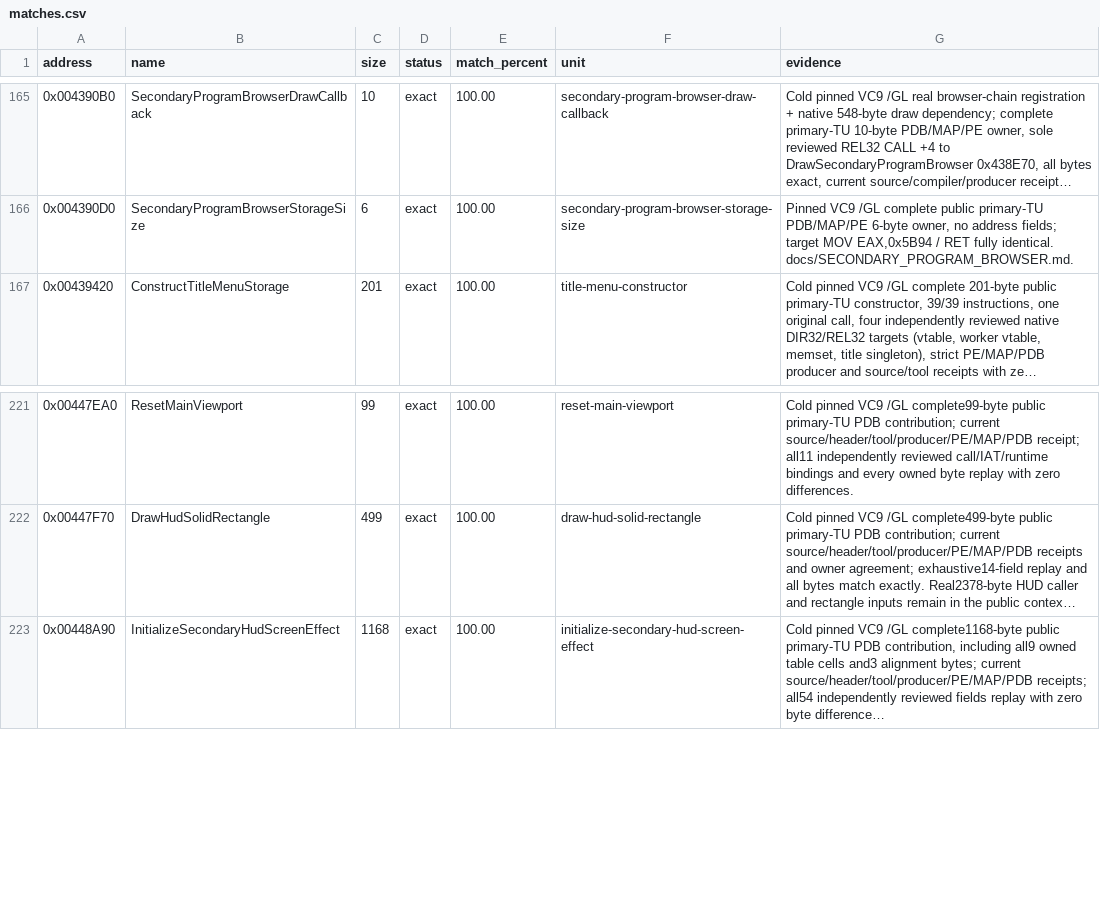
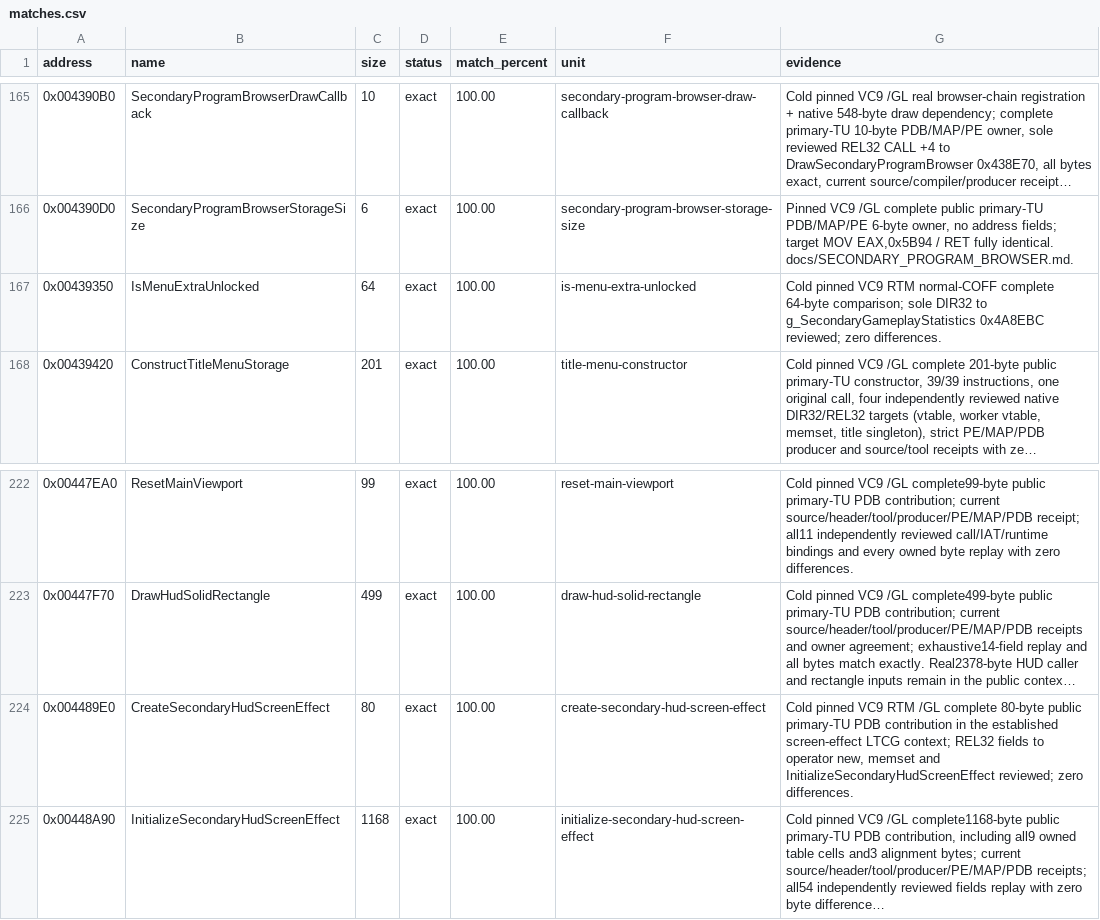
Before and after one commit to N0zoM1z0/th11, a CSV file: config/matches.csv, drawn as a sheet; only a part is shown, gaps mark what is left out; long unchanged cells end in …; the diff names each change by its address in the sheet, - before the commit and + after, or states it on an @@ line.

```diff
--- a/config/matches.csv
+++ b/config/matches.csv
+row 167: 0x00439350 | IsMenuExtraUnlocked | 64 | exact | 100.00 | is-menu-extra-unlocked | Cold pinned VC9 RTM normal-COFF complete 64-byte comparison; sole DIR32 to g_SecondaryGameplayStatistics 0x4A8EBC reviewed; zero differences.
+row 224: 0x004489E0 | CreateSecondaryHudScreenEffect | 80 | exact | 100.00 | create-secondary-hud-screen-effect | Cold pinned VC9 RTM /GL complete 80-byte public primary-TU PDB contribution in the established screen-effect LTCG context; REL32 fields to operator new, memset and InitializeSecondaryHudScreenEffect reviewed; zero differences.
```
Also changed, not shown: 3 other files.
